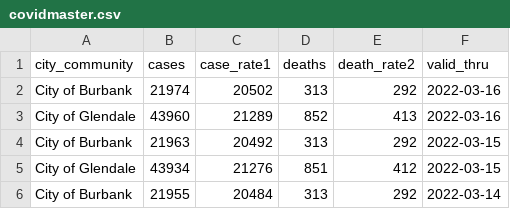
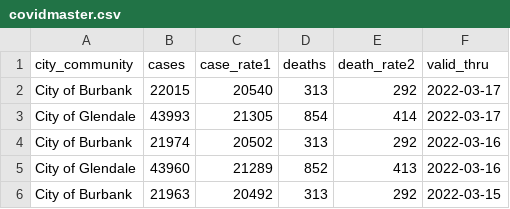
Before and after one commit to xianleonard/covidscraper, a CSV file: Output/covidmaster.csv, drawn as a sheet; only a part is shown; the shorter side is filled out with more unchanged rows.

Commit message:
Data Updated

```diff
--- a/Output/covidmaster.csv
+++ b/Output/covidmaster.csv
@@ -1,2 +1,4 @@
 city_community,cases,case_rate1,deaths,death_rate2,valid_thru
+City of Burbank,22015,20540,313,292,2022-03-17
+City of Glendale,43993,21305,854,414,2022-03-17
 City of Burbank,21974,20502,313,292,2022-03-16
```
Also changed, not shown: Output/covidburbank.csv, 1 other file.
